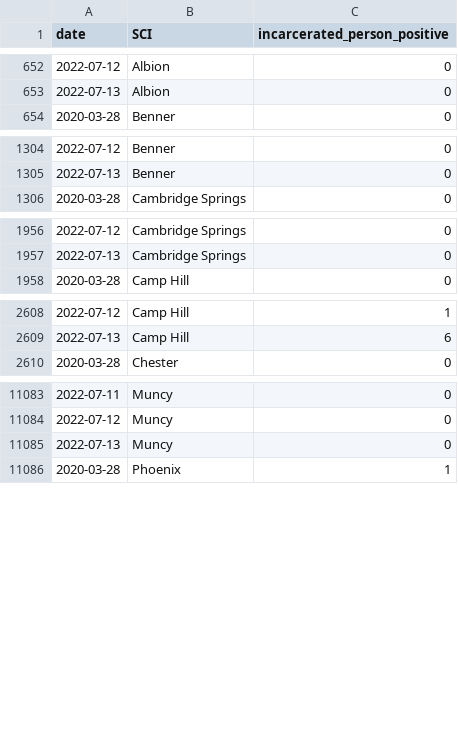
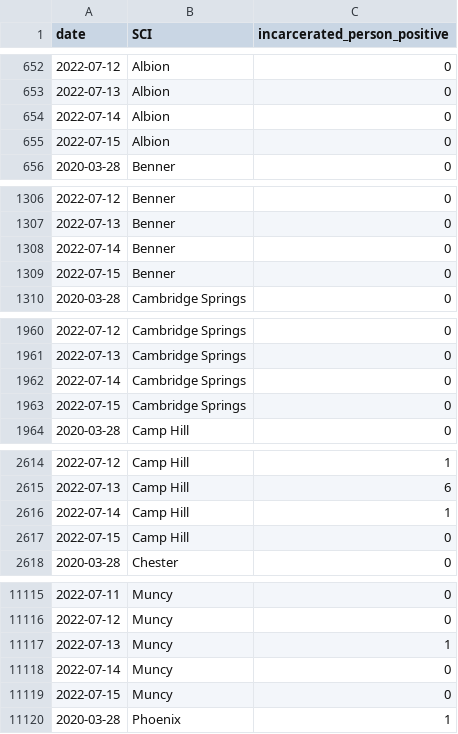
Before and after one commit to jmparelman/PA-SCI_COVID19, a CSV file: data/latest_data/PA_DOC_dashboard_cases.csv, drawn as a sheet; only a part is shown, gaps mark what is left out; the diff covers the shown part only.

Commit message:
latest dashboard data

```diff
--- a/data/latest_data/PA_DOC_dashboard_cases.csv
+++ b/data/latest_data/PA_DOC_dashboard_cases.csv
@@ -653,2 +653,4 @@ date,SCI,incarcerated_person_positive
 2022-07-13,Albion,0
+2022-07-14,Albion,0
+2022-07-15,Albion,0
 2020-03-28,Benner,0
@@ -1305,2 +1307,4 @@ date,SCI,incarcerated_person_positive
 2022-07-13,Benner,0
+2022-07-14,Benner,0
+2022-07-15,Benner,0
 2020-03-28,Cambridge Springs,0
@@ -1957,2 +1961,4 @@ date,SCI,incarcerated_person_positive
 2022-07-13,Cambridge Springs,0
+2022-07-14,Cambridge Springs,0
+2022-07-15,Cambridge Springs,0
 2020-03-28,Camp Hill,0
@@ -2609,2 +2615,4 @@ date,SCI,incarcerated_person_positive
 2022-07-13,Camp Hill,6
+2022-07-14,Camp Hill,1
+2022-07-15,Camp Hill,0
 2020-03-28,Chester,0
@@ -11084,3 +11116,5 @@ date,SCI,incarcerated_person_positive
 2022-07-12,Muncy,0
-2022-07-13,Muncy,0
+2022-07-13,Muncy,1
+2022-07-14,Muncy,0
+2022-07-15,Muncy,0
 2020-03-28,Phoenix,1
```
Also changed, not shown: 40 added rows elsewhere in this file, data/latest_data/PA_DOC_dashboard_latest.csv.
